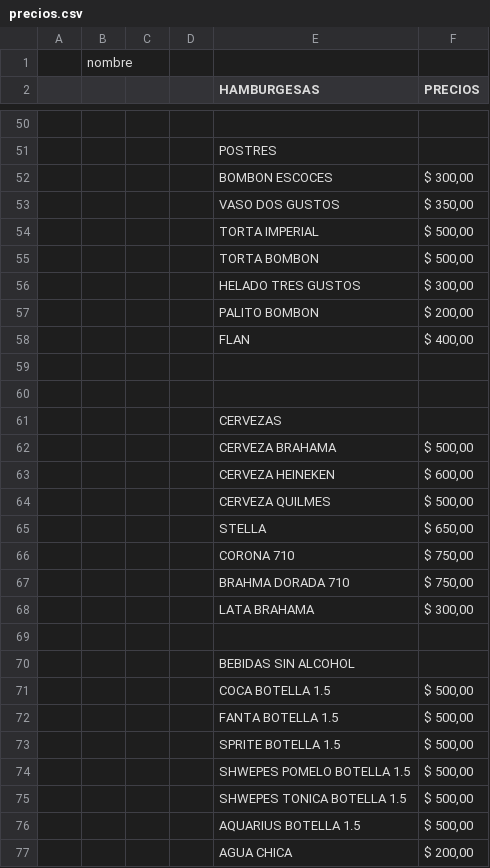
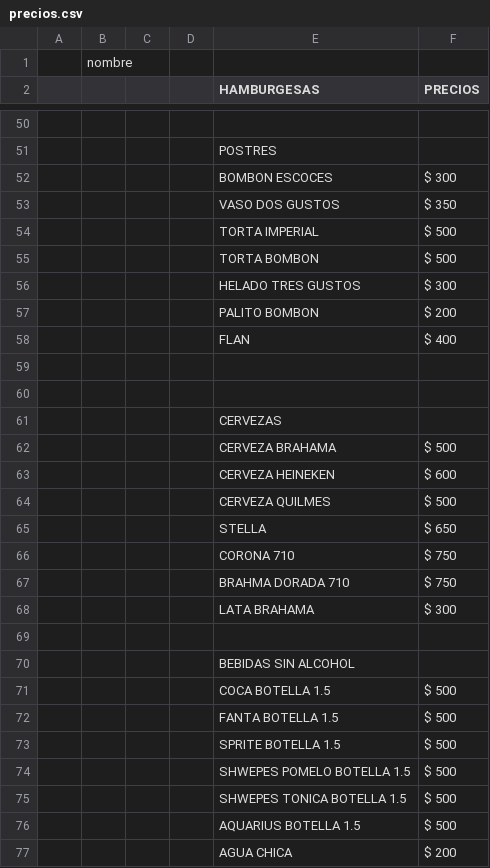
Before and after one commit to FlokiFoodBuilders/FlokiFoodBuilders, a CSV file: precios.csv, drawn as a sheet; only a part is shown, gaps mark what is left out; the diff covers the shown part only.

```diff
--- a/precios.csv
+++ b/precios.csv
@@ -51,9 +51,9 @@
 ,,,,POSTRES,
-,,,,BOMBON ESCOCES,"$ 300,00"
-,,,,VASO DOS GUSTOS,"$ 350,00"
-,,,,TORTA IMPERIAL ,"$ 500,00"
-,,,,TORTA BOMBON ,"$ 500,00"
-,,,,HELADO TRES GUSTOS,"$ 300,00"
-,,,,PALITO BOMBON ,"$ 200,00"
-,,,,FLAN ,"$ 400,00"
+,,,,BOMBON ESCOCES,"$ 300"
+,,,,VASO DOS GUSTOS,"$ 350"
+,,,,TORTA IMPERIAL ,"$ 500"
+,,,,TORTA BOMBON ,"$ 500"
+,,,,HELADO TRES GUSTOS,"$ 300"
+,,,,PALITO BOMBON ,"$ 200"
+,,,,FLAN ,"$ 400"
 ,,,,,
@@ -61,17 +61,17 @@
 ,,,,CERVEZAS,
-,,,,CERVEZA BRAHAMA,"$ 500,00"
-,,,,CERVEZA HEINEKEN,"$ 600,00"
-,,,,CERVEZA QUILMES,"$ 500,00"
-,,,,STELLA,"$ 650,00"
-,,,,CORONA 710,"$ 750,00"
-,,,,BRAHMA DORADA 710,"$ 750,00"
-,,,,LATA BRAHAMA,"$ 300,00"
+,,,,CERVEZA BRAHAMA,"$ 500"
+,,,,CERVEZA HEINEKEN,"$ 600"
+,,,,CERVEZA QUILMES,"$ 500"
+,,,,STELLA,"$ 650"
+,,,,CORONA 710,"$ 750"
+,,,,BRAHMA DORADA 710,"$ 750"
+,,,,LATA BRAHAMA,"$ 300"
 ,,,,,
 ,,,,BEBIDAS SIN ALCOHOL ,
-,,,,COCA BOTELLA 1.5,"$ 500,00"
-,,,,FANTA BOTELLA 1.5,"$ 500,00"
-,,,,SPRITE BOTELLA 1.5,"$ 500,00"
-,,,,SHWEPES POMELO BOTELLA 1.5,"$ 500,00"
-,,,,SHWEPES TONICA BOTELLA 1.5,"$ 500,00"
-,,,,AQUARIUS BOTELLA 1.5,"$ 500,00"
-,,,,AGUA CHICA,"$ 200,00"
+,,,,COCA BOTELLA 1.5,"$ 500"
+,,,,FANTA BOTELLA 1.5,"$ 500"
+,,,,SPRITE BOTELLA 1.5,"$ 500"
+,,,,SHWEPES POMELO BOTELLA 1.5,"$ 500"
+,,,,SHWEPES TONICA BOTELLA 1.5,"$ 500"
+,,,,AQUARIUS BOTELLA 1.5,"$ 500"
+,,,,AGUA CHICA,"$ 200"
```
Also changed, not shown: 60 edited cells elsewhere in this file, 6 other files.
